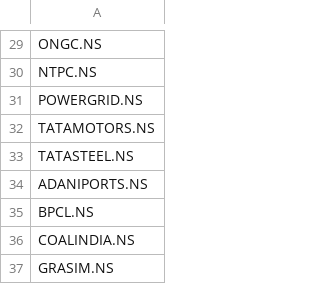
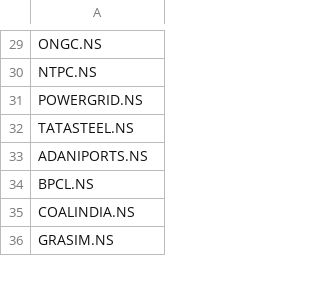
Before and after one commit to tanayprabhakar/Quant-Analytics-Tool, a CSV file: universe.csv, drawn as a sheet; only a part is shown, gaps mark what is left out.

```diff
--- a/universe.csv
+++ b/universe.csv
@@ -31,3 +31,2 @@ NTPC.NS
 POWERGRID.NS
-TATAMOTORS.NS
 TATASTEEL.NS
```
Also changed, not shown: 8 other files.
